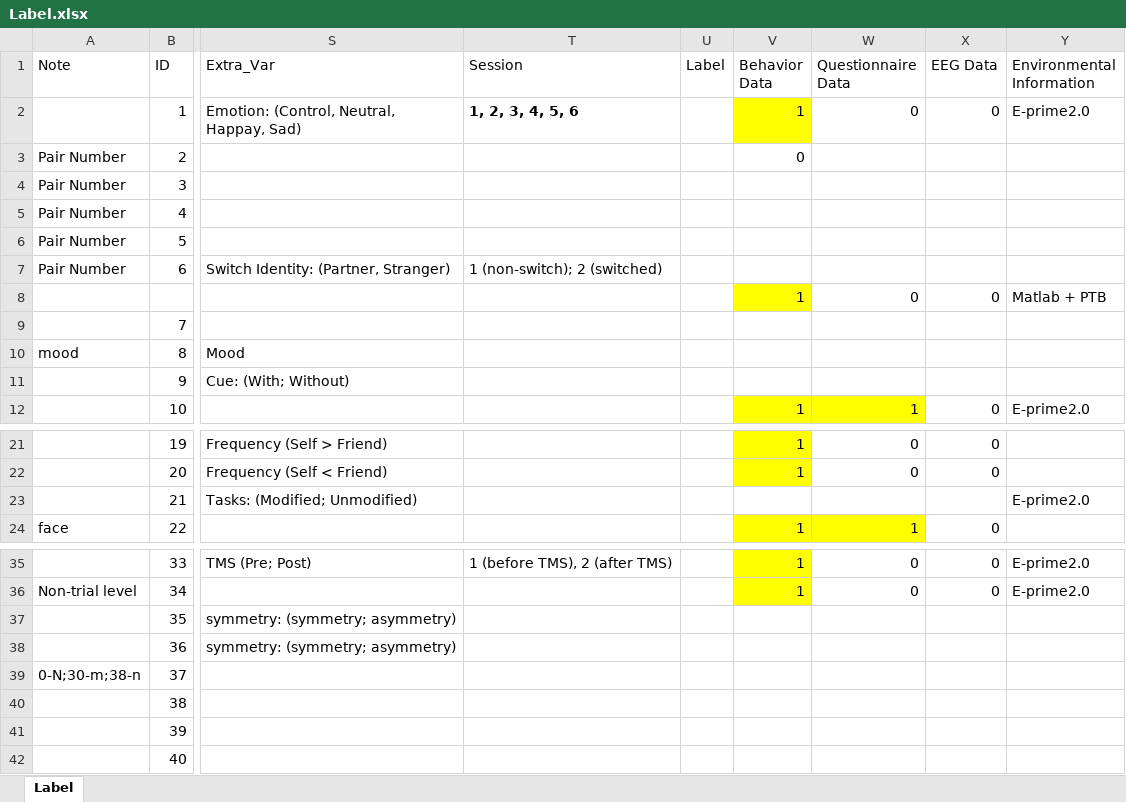
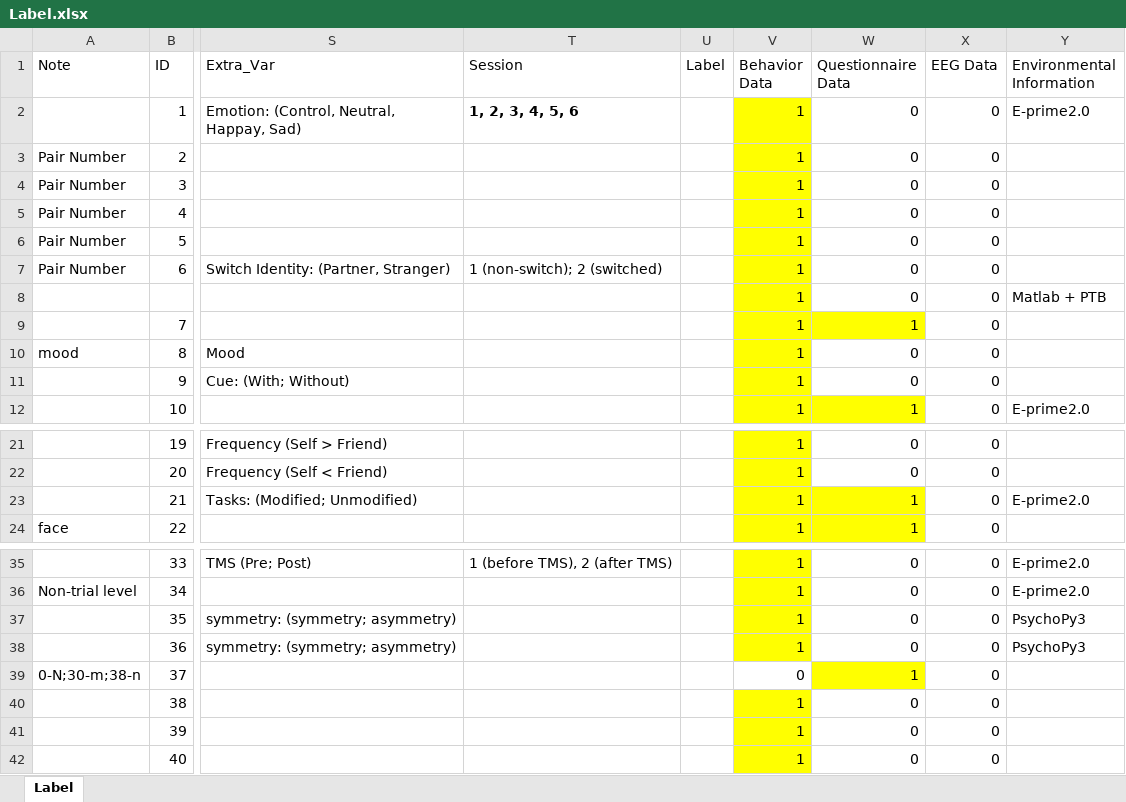
Before and after one commit to WangOldBig/SPE_Database, an Excel workbook: Label.xlsx, sheet Label, drawn as a sheet; only a part is shown, gaps mark what is left out; values as stored, in another font and other column widths than the file's, no borders; the diff names each change by its address in the sheet, - before the commit and + after, or states it on an @@ line.

Commit message:
Update Label.xlsx
Description

```diff
--- a/Label.xlsx (sheet Label)
+++ b/Label.xlsx (sheet Label)
-V3 (Behavior Data): 0
+V3 (Behavior Data): 1
-V3:V7 fill: none
+V3:V7 fill: #FFFF00
-W3:W7 (Questionnaire Data): (empty)
+W3:W7 (Questionnaire Data): 0
-X3:X7 (EEG Data): (empty)
+X3:X7 (EEG Data): 0
-V4:V7 (Behavior Data): (empty)
+V4:V7 (Behavior Data): 1
-V9:V11 (Behavior Data): (empty)
+V9:V11 (Behavior Data): 1
-V9:W9 fill: none
+V9:W9 fill: #FFFF00
-W9 (Questionnaire Data): (empty)
+W9 (Questionnaire Data): 1
-X9:X11 (EEG Data): (empty)
+X9:X11 (EEG Data): 0
-V10:V11 fill: none
+V10:V11 fill: #FFFF00
-W10:W11 (Questionnaire Data): (empty)
+W10:W11 (Questionnaire Data): 0
-V23 (Behavior Data): (empty)
+V23 (Behavior Data): 1
-V23:W23 fill: none
+V23:W23 fill: #FFFF00
-W23 (Questionnaire Data): (empty)
+W23 (Questionnaire Data): 1
-X23 (EEG Data): (empty)
+X23 (EEG Data): 0
-V37:V38 (Behavior Data): (empty)
+V37:V38 (Behavior Data): 1
-V37:V38 fill: none
+V37:V38 fill: #FFFF00
-W37:W38 (Questionnaire Data): (empty)
+W37:W38 (Questionnaire Data): 0
-X37:X42 (EEG Data): (empty)
+X37:X42 (EEG Data): 0
-Y37:Y38 (Environmental Information): (empty)
+Y37:Y38 (Environmental Information): PsychoPy3
-V39 (Behavior Data): (empty)
+V39 (Behavior Data): 0
-W39 (Questionnaire Data): (empty)
+W39 (Questionnaire Data): 1
-W39 fill: none
+W39 fill: #FFFF00
-V40:V42 (Behavior Data): (empty)
+V40:V42 (Behavior Data): 1
-V40:V42 fill: none
+V40:V42 fill: #FFFF00
-W40:W42 (Questionnaire Data): (empty)
+W40:W42 (Questionnaire Data): 0
```
